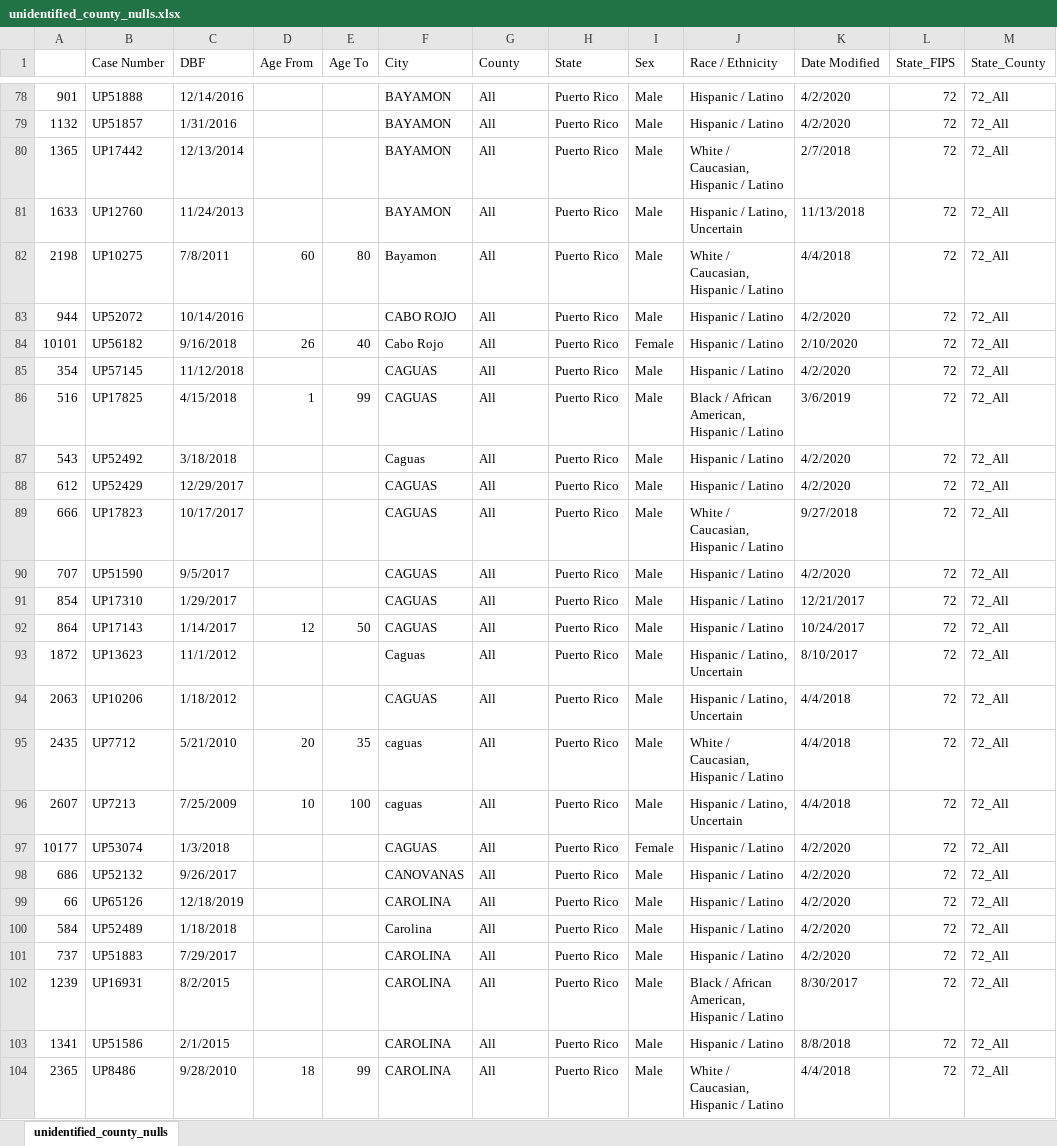
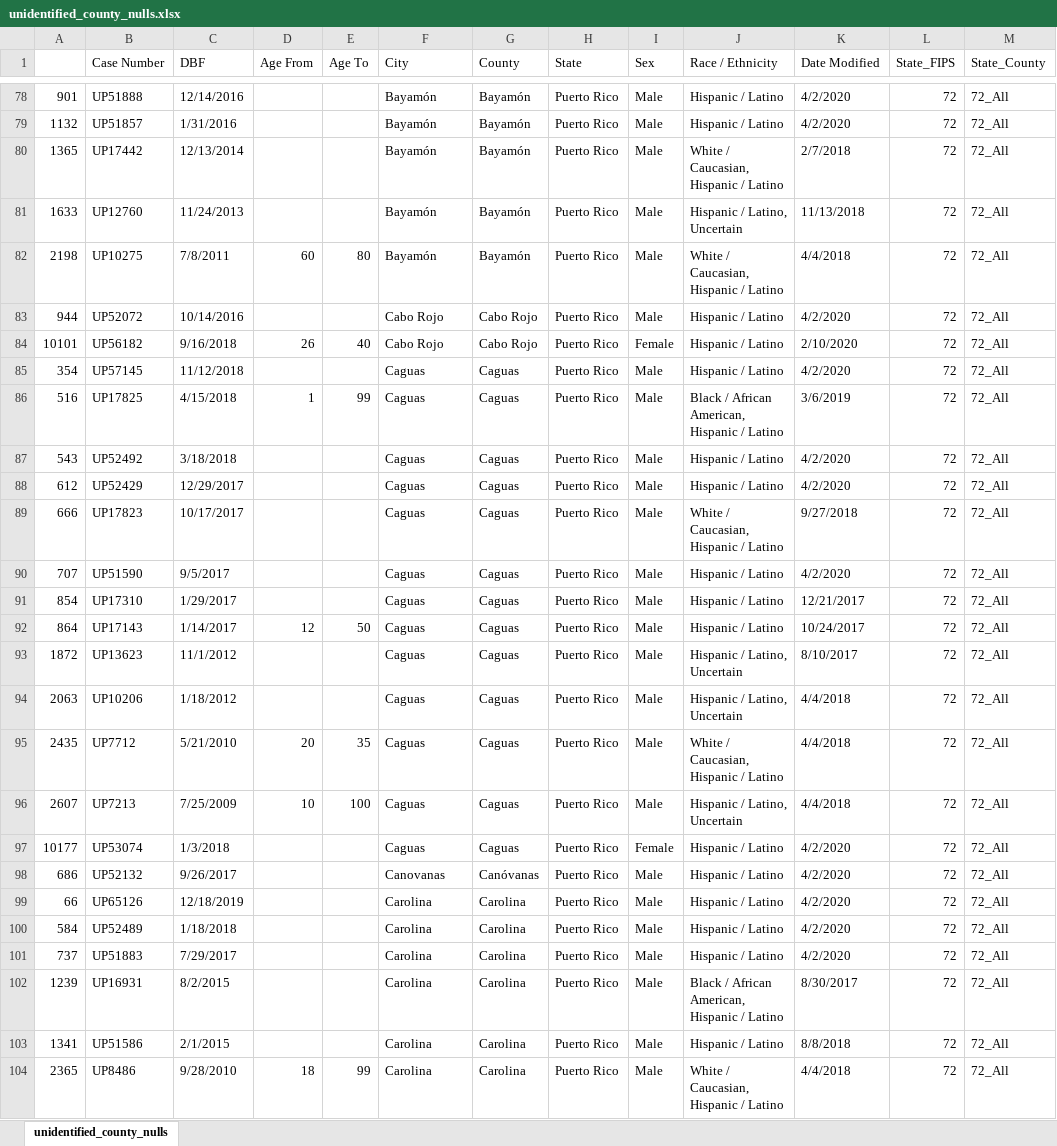
Before and after one commit to Christopher-Pierson/The-Lost-People, an Excel workbook: data/unidentified_county_nulls.xlsx, sheet unidentified_county_nulls, drawn as a sheet; only a part is shown, gaps mark what is left out; values as stored, in another font and other column widths than the file's, no cell formats; the diff covers the shown part only; the diff names each change by its address in the sheet, - before the commit and + after, or states it on an @@ line.

Commit message:
Update State GeoJSON
Make sure null values (21 in unclaimed database) mapped to a FIPS code of 99 with coordinates of the south pole

```diff
--- a/data/unidentified_county_nulls.xlsx (sheet unidentified_county_nulls)
+++ b/data/unidentified_county_nulls.xlsx (sheet unidentified_county_nulls)
-F78:F81 (City): BAYAMON
+F78:F81 (City): Bayamón
-G78:G82 (County): All
+G78:G82 (County): Bayamón
-F82 (City): Bayamon
+F82 (City): Bayamón
-F83 (City): CABO ROJO
+F83 (City): Cabo Rojo
-G83:G84 (County): All
+G83:G84 (County): Cabo Rojo
-F85:F86 (City): CAGUAS
+F85:F86 (City): Caguas
-G85:G97 (County): All
+G85:G97 (County): Caguas
-F88:F92 (City): CAGUAS
+F88:F92 (City): Caguas
-F94 (City): CAGUAS
+F94 (City): Caguas
-F95:F96 (City): caguas
+F95:F96 (City): Caguas
-F97 (City): CAGUAS
+F97 (City): Caguas
-F98 (City): CANOVANAS
+F98 (City): Canovanas
-G98 (County): All
+G98 (County): Canóvanas
-F99 (City): CAROLINA
+F99 (City): Carolina
-G99:G104 (County): All
+G99:G104 (County): Carolina
-F101:F104 (City): CAROLINA
+F101:F104 (City): Carolina
```
Also changed, not shown: 386 edited cells elsewhere in this sheet, cell formats, 4 other files.
